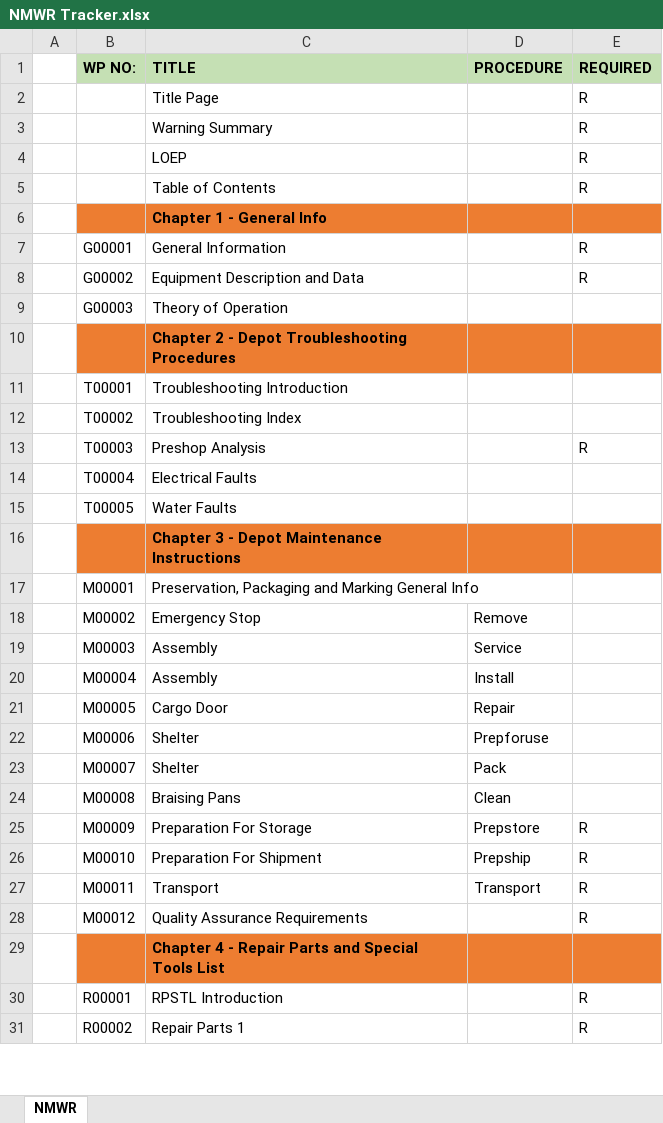
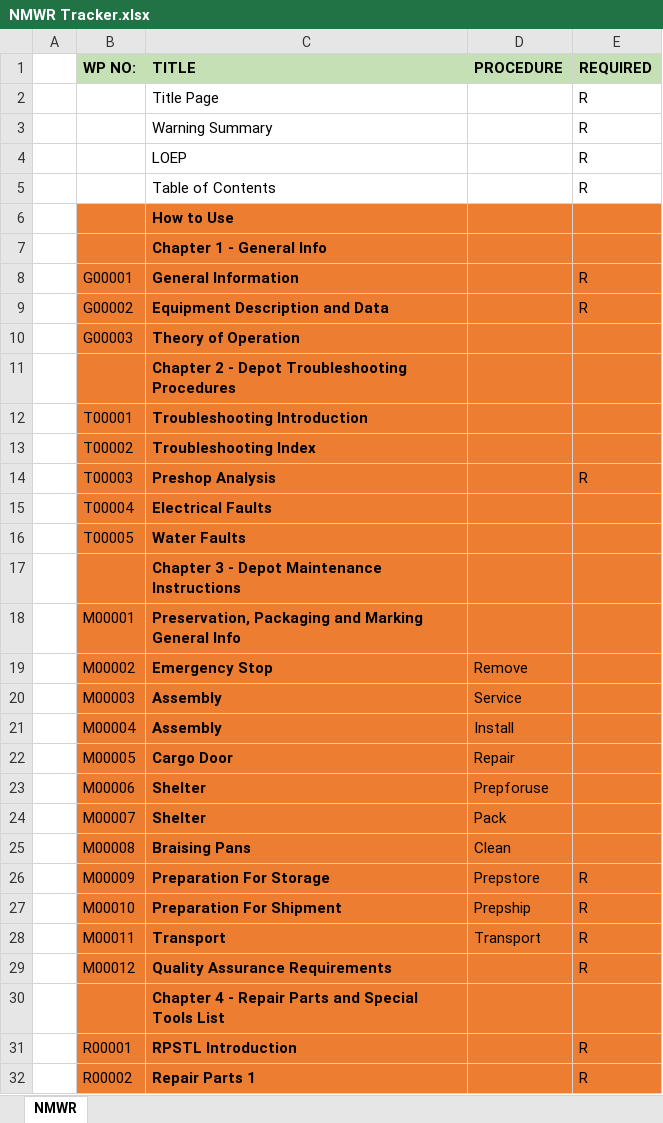
Before and after one commit to Tech-Research-Group/TM-Generator, an Excel workbook: NMWR Tracker.xlsx, sheet NMWR, drawn as a sheet; only a part is shown; values as stored, in another font and other column widths than the file's, no borders; addresses are those after the commit; the diff covers the shown part only; the diff names each change by its address in the sheet, - before the commit and + after, or states it on an @@ line.

Commit message:
tweaking 2B NMWR build function to fix bug.

```diff
--- a/NMWR Tracker.xlsx (sheet NMWR)
+++ b/NMWR Tracker.xlsx (sheet NMWR)
+row 6:  |  | How to Use
-B8:E10 fill: none
+B8:E10 fill: #ED7D31
-C8:C10 bold: off
+C8:C10 bold: on
-B12:E16 fill: none
+B12:E16 fill: #ED7D31
-C12:C16 bold: off
+C12:C16 bold: on
-B18:E29 fill: none
+B18:E29 fill: #ED7D31
-C18:C29 bold: off
+C18:C29 bold: on
-B31:E32 fill: none
+B31:E32 fill: #ED7D31
-C31:C32 bold: off
+C31:C32 bold: on
```
Also changed, not shown: 1 removed row and cell formats elsewhere in this sheet, 5 other files.
